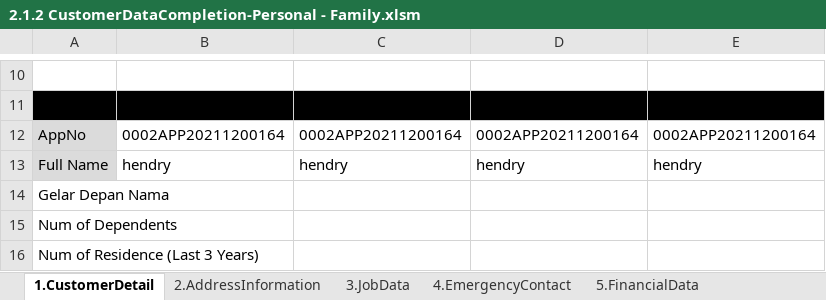
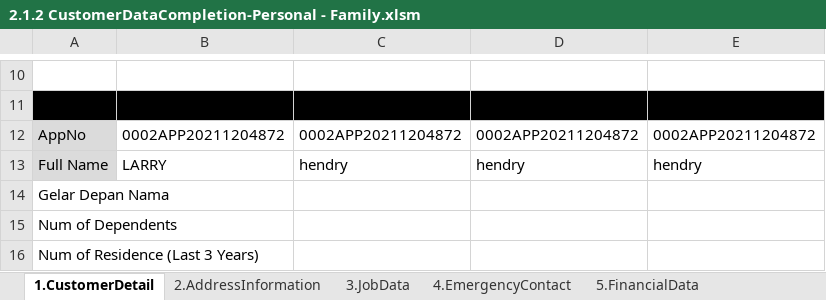
Before and after one commit to qcadins/DemoWorkflow, an Excel workbook: Excel/2.1.2 CustomerDataCompletion-Personal - Family.xlsm, sheet 1.CustomerDetail, drawn as a sheet; only a part is shown, gaps mark what is left out; values as stored, in another font and other column widths than the file's, no borders; conditional formats not drawn; the diff names each change by its address in the sheet, - before the commit and + after, or states it on an @@ line.

```diff
--- a/Excel/2.1.2 CustomerDataCompletion-Personal - Family.xlsm (sheet 1.CustomerDetail)
+++ b/Excel/2.1.2 CustomerDataCompletion-Personal - Family.xlsm (sheet 1.CustomerDetail)
-B12: 0002APP20211200164
+B12: 0002APP20211204872
-C12: 0002APP20211200164
+C12: 0002APP20211204872
-D12: 0002APP20211200164
+D12: 0002APP20211204872
-E12: 0002APP20211200164
+E12: 0002APP20211204872
-B13: hendry
+B13: LARRY
```
Also changed, not shown: sheet 3.JobData, sheet 5.FinancialData, sheet 2.AddressInformation, sheet 7.OtherAttribute, sheet 6.CustomerAsset, Excel/2.1.1 CustomerDataCompletion-Personal - Customer.xlsm, Excel/2.1.4 CustomerDataCompletion-Personal - GuarantorCompany.xlsm, 6 other files.
